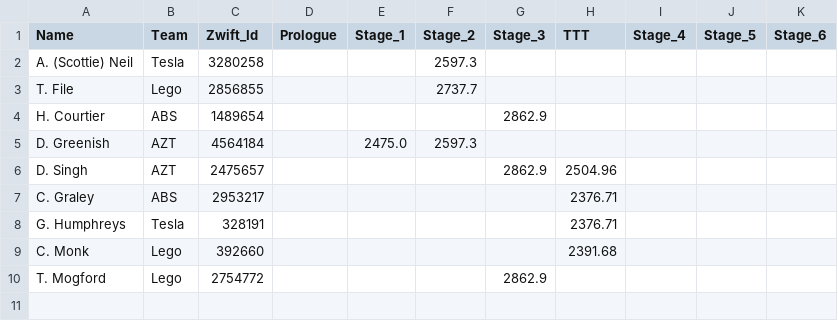
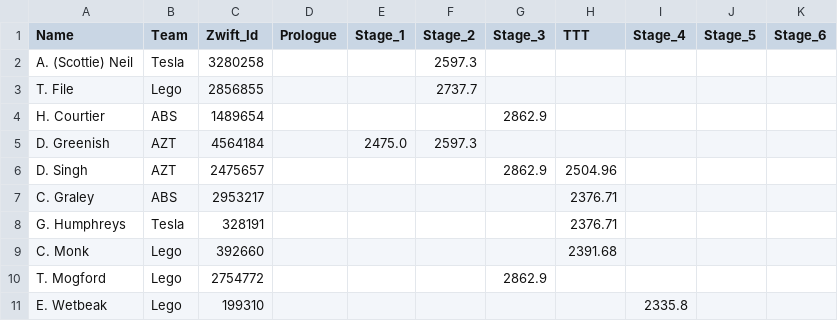
Before and after one commit to achie188/SW_eracing, a CSV file: inputs/raceinfo/orange_pass.csv, drawn as a sheet; the diff names each change by its address in the sheet, - before the commit and + after, or states it on an @@ line.

Commit message:
stage 4 results

```diff
--- a/inputs/raceinfo/orange_pass.csv
+++ b/inputs/raceinfo/orange_pass.csv
+row 11: E. Wetbeak | Lego | 199310 |  |  |  |  |  | 2335.8
```
Also changed, not shown: 1 other file.
